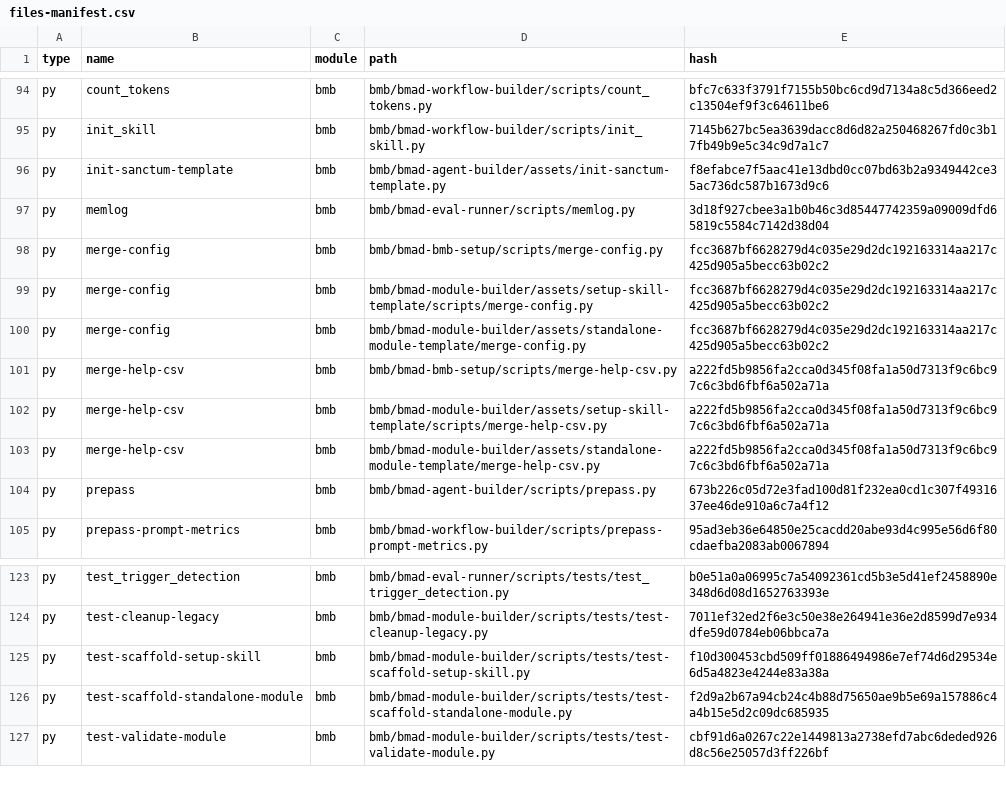
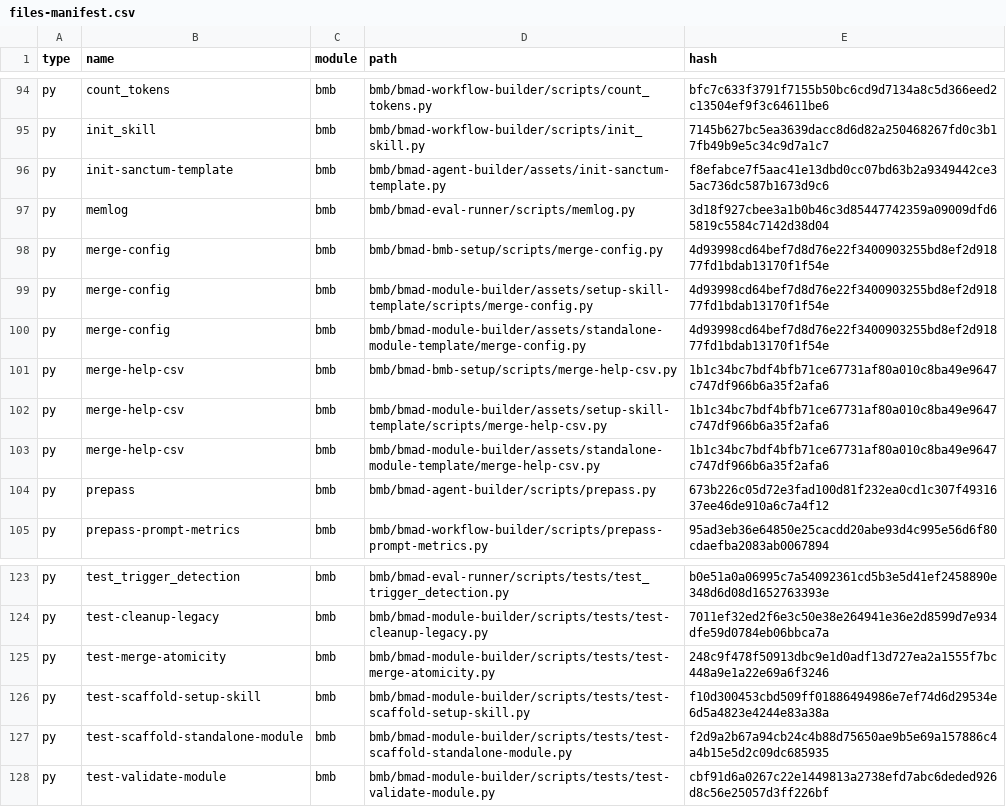
Before and after one commit to Hexalith/Hexalith.Projects, a CSV file: _bmad/_config/files-manifest.csv, drawn as a sheet; only a part is shown, gaps mark what is left out.

Commit message:
feat: implement failure-atomic configuration merges for BMAD
- Introduced a new specification for making BMAD configuration merges failure-atomic.
- Enhanced `merge-help-csv.py` and `merge-config.py` to validate inputs before mutation and ensure atomic replacements.
- Established rollback mechanisms to restore original states in case of publication failures.
- Updated acceptance criteria and verification processes to cover edge cases and ensure robust error handling.
- Added comprehensive tests for invalid inputs, success scenarios, and failure paths across all tracked script copies.
- Integrated CI workflow to run the new atomicity regression suite, ensuring future changes do not introduce regressions.

```diff
--- a/_bmad/_config/files-manifest.csv
+++ b/_bmad/_config/files-manifest.csv
@@ -97,8 +97,8 @@ type,name,module,path,hash
 "py","memlog","bmb","bmb/bmad-eval-runner/scripts/memlog.py","3d18f927cbee3a1b0b46c3d85447742359a09009dfd65819c5584c7142d38d04"
-"py","merge-config","bmb","bmb/bmad-bmb-setup/scripts/merge-config.py","fcc3687bf6628279d4c035e29d2dc192163314aa217c425d905a5becc63b02c2"
-"py","merge-config","bmb","bmb/bmad-module-builder/assets/setup-skill-template/scripts/merge-config.py","fcc3687bf6628279d4c035e29d2dc192163314aa217c425d905a5becc63b02c2"
-"py","merge-config","bmb","bmb/bmad-module-builder/assets/standalone-module-template/merge-config.py","fcc3687bf6628279d4c035e29d2dc192163314aa217c425d905a5becc63b02c2"
-"py","merge-help-csv","bmb","bmb/bmad-bmb-setup/scripts/merge-help-csv.py","a222fd5b9856fa2cca0d345f08fa1a50d7313f9c6bc97c6c3bd6fbf6a502a71a"
-"py","merge-help-csv","bmb","bmb/bmad-module-builder/assets/setup-skill-template/scripts/merge-help-csv.py","a222fd5b9856fa2cca0d345f08fa1a50d7313f9c6bc97c6c3bd6fbf6a502a71a"
-"py","merge-help-csv","bmb","bmb/bmad-module-builder/assets/standalone-module-template/merge-help-csv.py","a222fd5b9856fa2cca0d345f08fa1a50d7313f9c6bc97c6c3bd6fbf6a502a71a"
+"py","merge-config","bmb","bmb/bmad-bmb-setup/scripts/merge-config.py","4d93998cd64bef7d8d76e22f3400903255bd8ef2d91877fd1bdab13170f1f54e"
+"py","merge-config","bmb","bmb/bmad-module-builder/assets/setup-skill-template/scripts/merge-config.py","4d93998cd64bef7d8d76e22f3400903255bd8ef2d91877fd1bdab13170f1f54e"
+"py","merge-config","bmb","bmb/bmad-module-builder/assets/standalone-module-template/merge-config.py","4d93998cd64bef7d8d76e22f3400903255bd8ef2d91877fd1bdab13170f1f54e"
+"py","merge-help-csv","bmb","bmb/bmad-bmb-setup/scripts/merge-help-csv.py","1b1c34bc7bdf4bfb71ce67731af80a010c8ba49e9647c747df966b6a35f2afa6"
+"py","merge-help-csv","bmb","bmb/bmad-module-builder/assets/setup-skill-template/scripts/merge-help-csv.py","1b1c34bc7bdf4bfb71ce67731af80a010c8ba49e9647c747df966b6a35f2afa6"
+"py","merge-help-csv","bmb","bmb/bmad-module-builder/assets/standalone-module-template/merge-help-csv.py","1b1c34bc7bdf4bfb71ce67731af80a010c8ba49e9647c747df966b6a35f2afa6"
 "py","prepass","bmb","bmb/bmad-agent-builder/scripts/prepass.py","673b226c05d72e3fad100d81f232ea0cd1c307f4931637ee46de910a6c7a4f12"
@@ -124,2 +124,3 @@ type,name,module,path,hash
 "py","test-cleanup-legacy","bmb","bmb/bmad-module-builder/scripts/tests/test-cleanup-legacy.py","7011ef32ed2f6e3c50e38e264941e36e2d8599d7e934dfe59d0784eb06bbca7a"
+"py","test-merge-atomicity","bmb","bmb/bmad-module-builder/scripts/tests/test-merge-atomicity.py","248c9f478f50913dbc9e1d0adf13d727ea2a1555f7bc448a9e1a22e69a6f3246"
 "py","test-scaffold-setup-skill","bmb","bmb/bmad-module-builder/scripts/tests/test-scaffold-setup-skill.py","f10d300453cbd509ff01886494986e7ef74d6d29534e6d5a4823e4244e83a38a"
```
Also changed, not shown: 23 other files.
